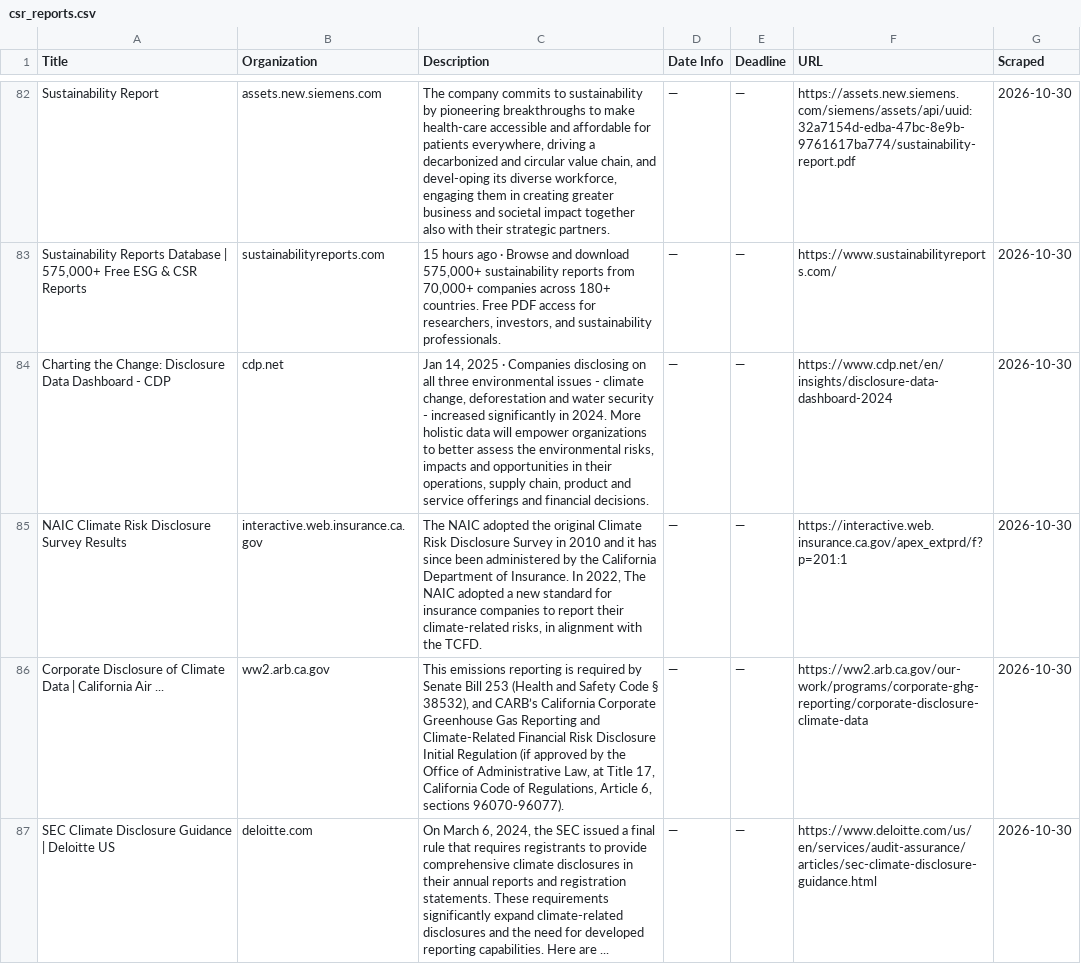
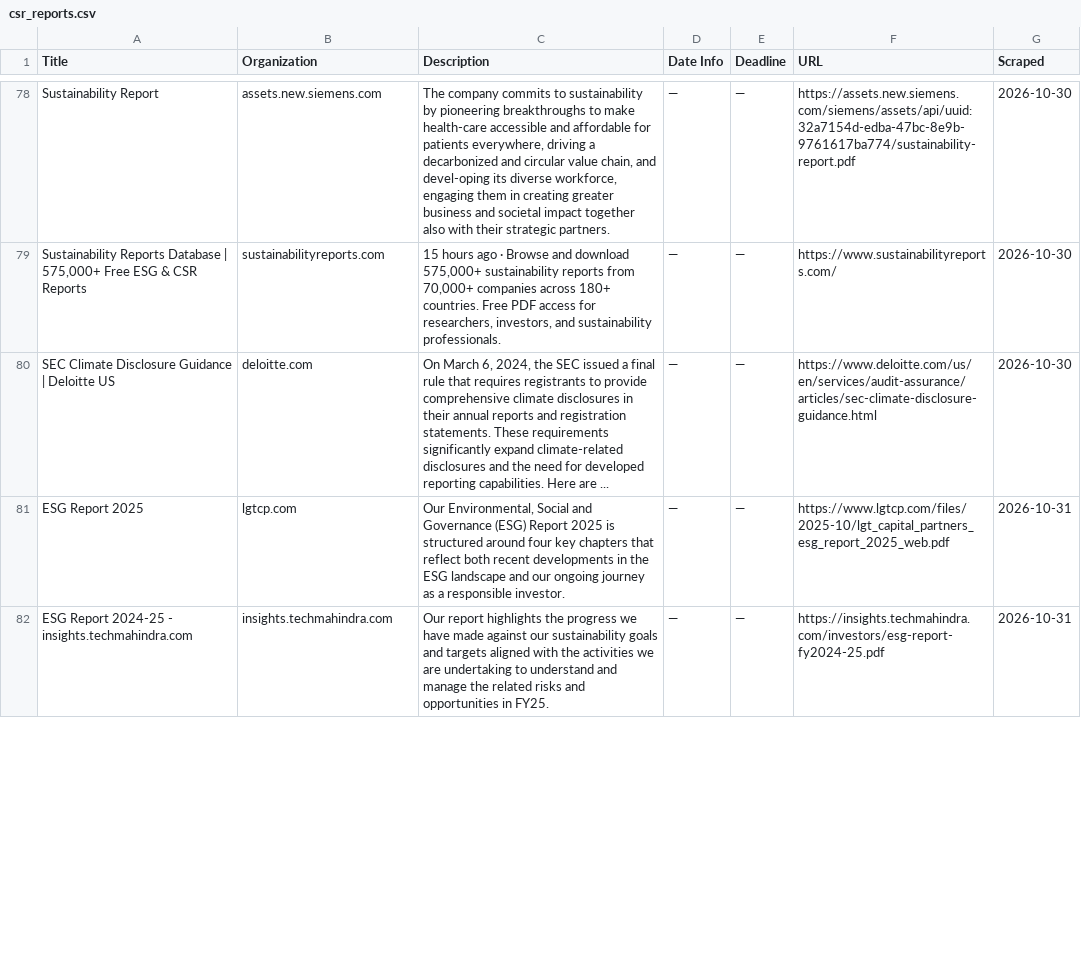
Before and after one commit to columbia-consulting/climate-cardinals-newsletter, a CSV file: weekly_data/csr_reports.csv, drawn as a sheet; only a part is shown, gaps mark what is left out; the diff covers the shown part only.

```diff
--- a/weekly_data/csr_reports.csv
+++ b/weekly_data/csr_reports.csv
@@ -83,5 +79,4 @@ Sustainability Report,assets.new.siemens.com,"The company commits to sustainabil
 "Sustainability Reports Database | 575,000+ Free ESG & CSR Reports",sustainabilityreports.com,"15 hours ago · Browse and download 575,000+ sustainability reports from 70,000+ companies across 180+ countries. Free PDF access for researchers, investors, and sustainability professionals.",—,—,https://www.sustainabilityreports.com/,2026-10-30
-Charting the Change: Disclosure Data Dashboard - CDP,cdp.net,"Jan 14, 2025 · Companies disclosing on all three environmental issues - climate change, deforestation and water security - increased significantly in 2024. More holistic data will empower organizations to better assess the environmental risks, impacts and opportunities in their operations, supply chain, product and service offerings and financial decisions.",—,—,https://www.cdp.net/en/insights/disclosure-data-dashboard-2024,2026-10-30
-NAIC Climate Risk Disclosure Survey Results,interactive.web.insurance.ca.gov,"The NAIC adopted the original Climate Risk Disclosure Survey in 2010 and it has since been administered by the California Department of Insurance. In 2022, The NAIC adopted a new standard for insurance companies to report their climate-related risks, in alignment with the TCFD.",—,—,https://interactive.web.insurance.ca.gov/apex_extprd/f?p=201:1,2026-10-30
-Corporate Disclosure of Climate Data | California Air ...,ww2.arb.ca.gov,"This emissions reporting is required by Senate Bill 253 (Health and Safety Code § 38532), and CARB’s California Corporate Greenhouse Gas Reporting and Climate-Related Financial Risk Disclosure Initial Regulation (if approved by the Office of Administrative Law, at Title 17, California Code of Regulations, Article 6, sections 96070-96077).",—,—,https://ww2.arb.ca.gov/our-work/programs/corporate-ghg-reporting/corporate-disclosure-climate-data,2026-10-30
 SEC Climate Disclosure Guidance | Deloitte US,deloitte.com,"On March 6, 2024, the SEC issued a final rule that requires registrants to provide comprehensive climate disclosures in their annual reports and registration statements. These requirements significantly expand climate-related disclosures and the need for developed reporting capabilities. Here are ...",—,—,https://www.deloitte.com/us/en/services/audit-assurance/articles/sec-climate-disclosure-guidance.html,2026-10-30
+ESG Report 2025,lgtcp.com,"Our Environmental, Social and Governance (ESG) Report 2025 is structured around four key chapters that reflect both recent developments in the ESG landscape and our ongoing journey as a responsible investor.",—,—,https://www.lgtcp.com/files/2025-10/lgt_capital_partners_esg_report_2025_web.pdf,2026-10-31
+ESG Report 2024-25 - insights.techmahindra.com,insights.techmahindra.com,Our report highlights the progress we have made against our sustainability goals and targets aligned with the activities we are undertaking to understand and manage the related risks and opportunities in FY25.,—,—,https://insights.techmahindra.com/investors/esg-report-fy2024-25.pdf,2026-10-31
```
Also changed, not shown: 5 added rows and 4 removed rows elsewhere in this file, weekly_data/events.csv, weekly_data/experts.csv, 2 other files.
